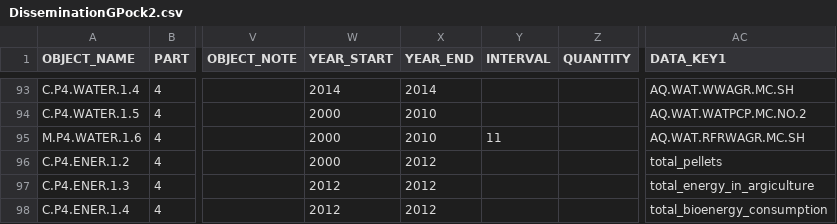
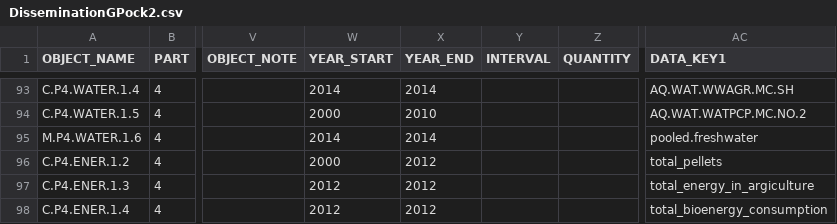
Before and after one commit to muuankarski/GSPB15, a CSV file: dissemination/DisseminationGPock2.csv, drawn as a sheet; only a part is shown, gaps mark what is left out; the diff names each change by its address in the sheet, - before the commit and + after, or states it on an @@ line.

```diff
--- a/dissemination/DisseminationGPock2.csv
+++ b/dissemination/DisseminationGPock2.csv
-W95 (YEAR_START): 2000
+W95 (YEAR_START): 2014
-X95 (YEAR_END): 2010
+X95 (YEAR_END): 2014
-Y95 (INTERVAL): 11
+Y95 (INTERVAL): (empty)
-AC95 (DATA_KEY1): AQ.WAT.RFRWAGR.MC.SH
+AC95 (DATA_KEY1): pooled.freshwater
```
Also changed, not shown: 4 other files.
